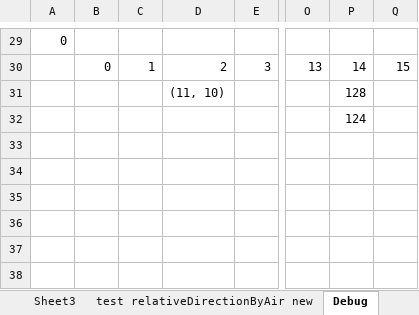
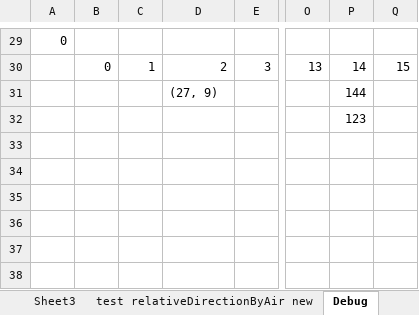
Before and after one commit to r0ck5tar/island, an Excel workbook: Diagrams.xlsm, sheet Debug, drawn as a sheet; only a part is shown, gaps mark what is left out; values as stored, in another font and other column widths than the file's, no cell formats; the diff covers the shown part only; the diff names each change by its address in the sheet, - before the commit and + after, or states it on an @@ line.

```diff
--- a/Diagrams.xlsm (sheet Debug)
+++ b/Diagrams.xlsm (sheet Debug)
-D31: (11, 10)
+D31: (27, 9)
-P31: 128
+P31: 144
-P32: 124
+P32: 123
```
Also changed, not shown: 23 edited cells elsewhere in this sheet, other sheet tabs, cell formats, charts or pictures, 7 other files.
